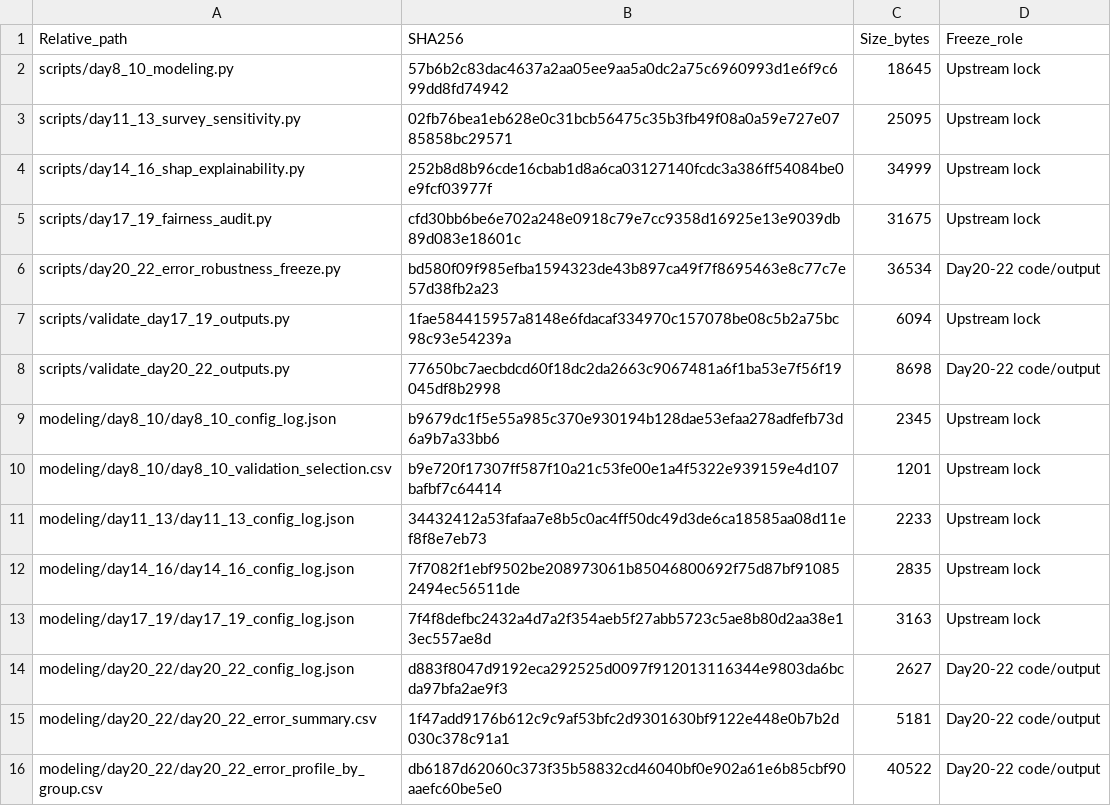
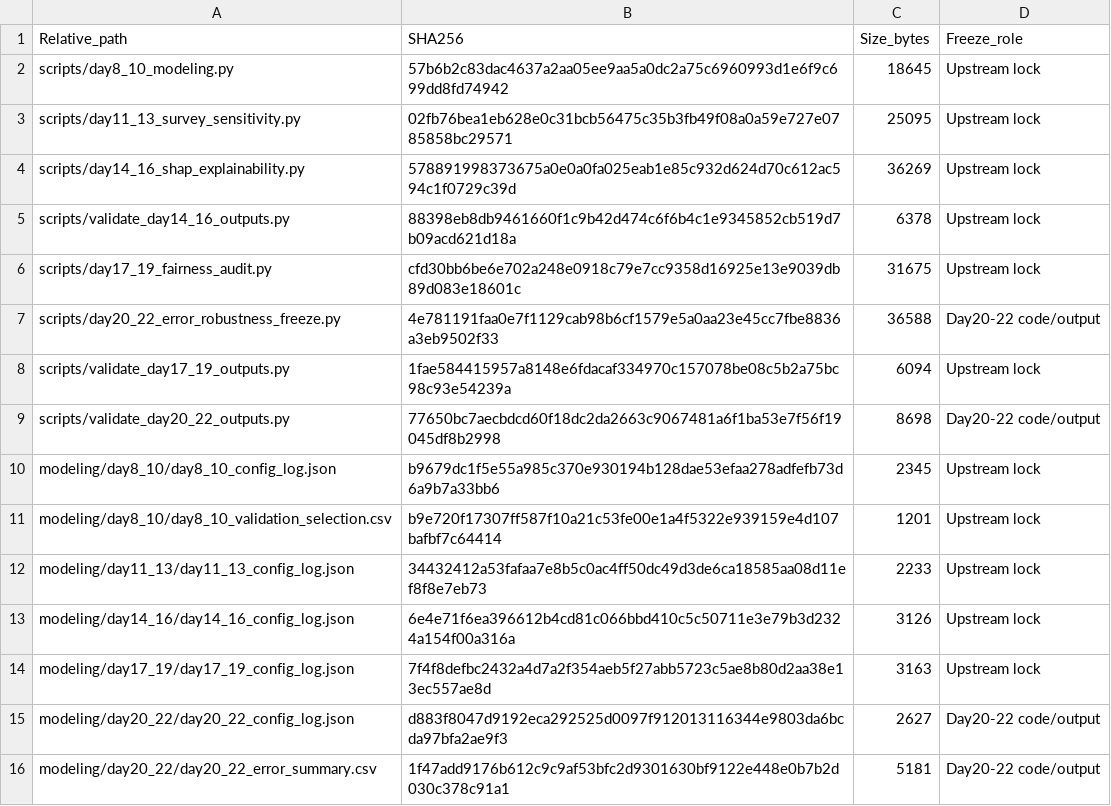
Before and after one commit to phatnbt/HealthInfo_UIT, a CSV file: modeling/day20_22/day22_code_freeze_manifest.csv, drawn as a sheet; only a part is shown; the shorter side is filled out with more unchanged rows.

```diff
--- a/modeling/day20_22/day22_code_freeze_manifest.csv
+++ b/modeling/day20_22/day22_code_freeze_manifest.csv
@@ -3,5 +3,6 @@ scripts/day8_10_modeling.py,57b6b2c83dac4637a2aa05ee9aa5a0dc2a75c6960993d1e6f9c6
 scripts/day11_13_survey_sensitivity.py,02fb76bea1eb628e0c31bcb56475c35b3fb49f08a0a59e727e0785858bc29571,25095,Upstream lock
-scripts/day14_16_shap_explainability.py,252b8d8b96cde16cbab1d8a6ca03127140fcdc3a386ff54084be0e9fcf03977f,34999,Upstream lock
+scripts/day14_16_shap_explainability.py,578891998373675a0e0a0fa025eab1e85c932d624d70c612ac594c1f0729c39d,36269,Upstream lock
+scripts/validate_day14_16_outputs.py,88398eb8db9461660f1c9b42d474c6f6b4c1e9345852cb519d7b09acd621d18a,6378,Upstream lock
 scripts/day17_19_fairness_audit.py,cfd30bb6be6e702a248e0918c79e7cc9358d16925e13e9039db89d083e18601c,31675,Upstream lock
-scripts/day20_22_error_robustness_freeze.py,bd580f09f985efba1594323de43b897ca49f7f8695463e8c77c7e57d38fb2a23,36534,Day20-22 code/output
+scripts/day20_22_error_robustness_freeze.py,4e781191faa0e7f1129cab98b6cf1579e5a0aa23e45cc7fbe8836a3eb9502f33,36588,Day20-22 code/output
 scripts/validate_day17_19_outputs.py,1fae584415957a8148e6fdacaf334970c157078be08c5b2a75bc98c93e54239a,6094,Upstream lock
@@ -11,3 +12,3 @@ modeling/day8_10/day8_10_validation_selection.csv,b9e720f17307ff587f10a21c53fe00
 modeling/day11_13/day11_13_config_log.json,34432412a53fafaa7e8b5c0ac4ff50dc49d3de6ca18585aa08d11ef8f8e7eb73,2233,Upstream lock
-modeling/day14_16/day14_16_config_log.json,7f7082f1ebf9502be208973061b85046800692f75d87bf910852494ec56511de,2835,Upstream lock
+modeling/day14_16/day14_16_config_log.json,6e4e71f6ea396612b4cd81c066bbd410c5c50711e3e79b3d2324a154f00a316a,3126,Upstream lock
 modeling/day17_19/day17_19_config_log.json,7f4f8defbc2432a4d7a2f354aeb5f27abb5723c5ae8b80d2aa38e13ec557ae8d,3163,Upstream lock
```
Also changed, not shown: modeling/day14_16/day14_16_shap_category_patterns.csv, modeling/day14_16/day14_16_shap_direction_summary.csv, 6 other files.
